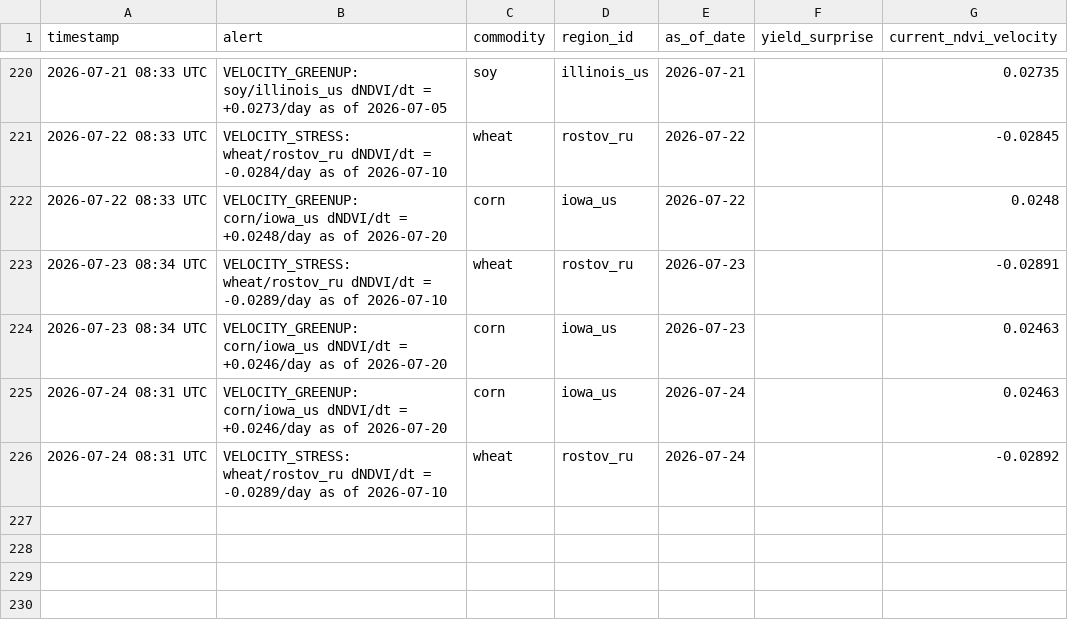
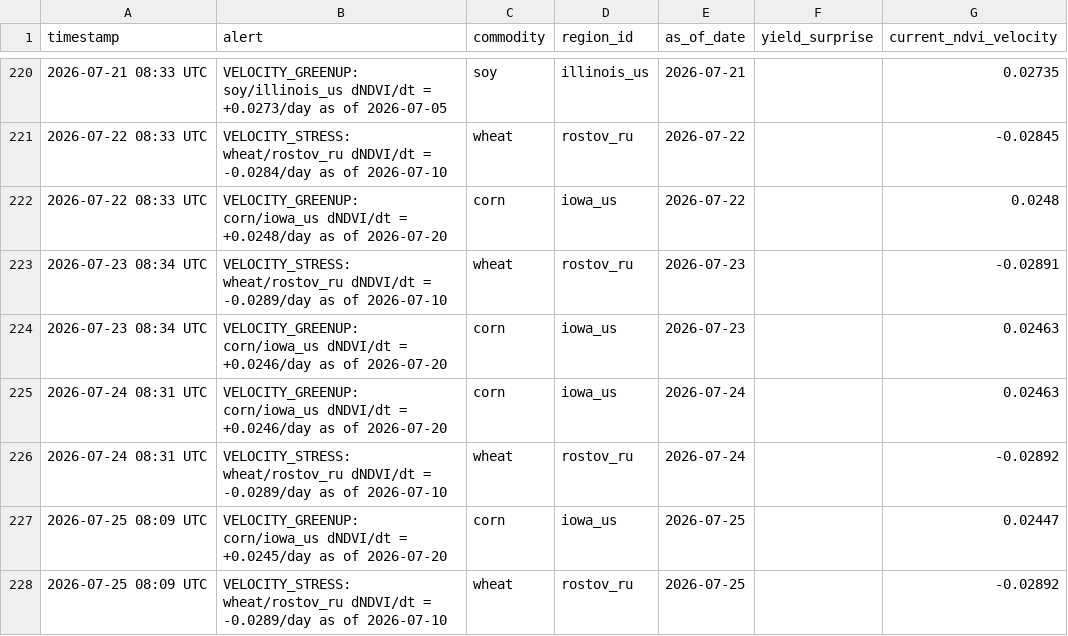
Before and after one commit to rmkenv/quantag, a CSV file: quantagri_live/quantagri_live_alerts.csv, drawn as a sheet; only a part is shown, gaps mark what is left out; the diff names each change by its address in the sheet, - before the commit and + after, or states it on an @@ line.

```diff
--- a/quantagri_live/quantagri_live_alerts.csv
+++ b/quantagri_live/quantagri_live_alerts.csv
+row 227: 2026-07-25 08:09 UTC | VELOCITY_GREENUP: corn/iowa_us dNDVI/dt = +0.0245/day as of 2026-07-20 | corn | iowa_us | 2026-07-25 |  | 0.02447
+row 228: 2026-07-25 08:09 UTC | VELOCITY_STRESS: wheat/rostov_ru dNDVI/dt = -0.0289/day as of 2026-07-10 | wheat | rostov_ru | 2026-07-25 |  | -0.02892
```
Also changed, not shown: quantagri_live/quantagri_live_results.csv, quantagri_live/quantagri_signal_scorecard.csv.
